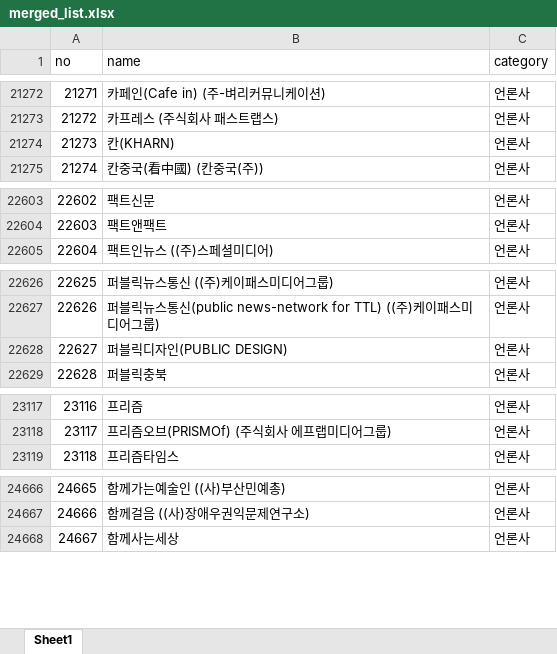
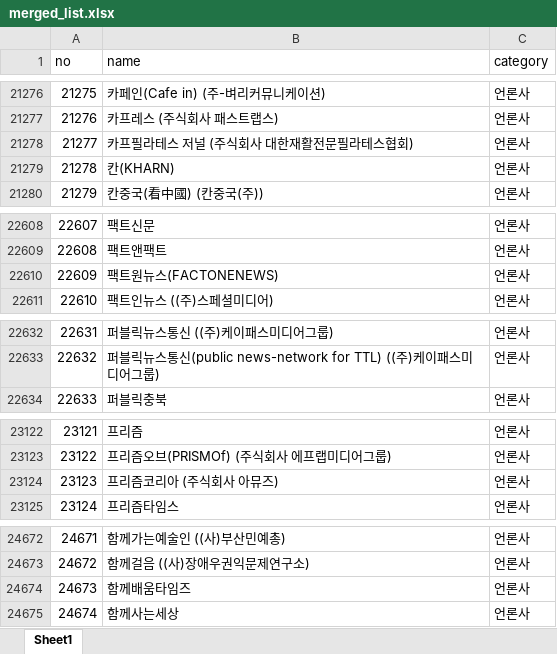
Before and after one commit to junjunating/po-search, an Excel workbook: docs/download/merged_list.xlsx, sheet Sheet1, drawn as a sheet; only a part is shown, gaps mark what is left out; values as stored, in another font and other column widths than the file's, no borders; removed rows and columns are numbered as before the commit, all else as after; the diff covers the shown part only; the diff names each change by its address in the sheet, - before the commit and + after, or states it on an @@ line.

```diff
--- a/docs/download/merged_list.xlsx (sheet Sheet1)
+++ b/docs/download/merged_list.xlsx (sheet Sheet1)
@@ column A (no) renumbered from row 4358 down @@
+row 21278: 21277 | 카프필라테스 저널 (주식회사 대한재활전문필라테스협회) | 언론사
+row 22610: 22609 | 팩트원뉴스(FACTONENEWS) | 언론사
-row 22628: 22627 | 퍼블릭디자인(PUBLIC DESIGN) | 언론사
+row 23124: 23123 | 프리즘코리아 (주식회사 아뮤즈) | 언론사
+row 24674: 24673 | 함께배움타임즈 | 언론사
```
Also changed, not shown: 7 added rows and 3 removed rows elsewhere in this sheet, output/public_agency_subsidiaries.xlsx, output/subsidiary_validation_report.xlsx, 5 other files.
